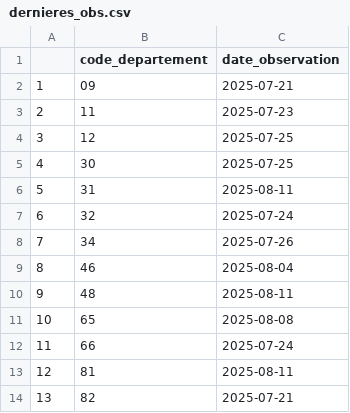
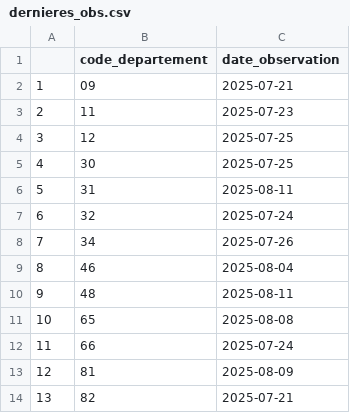
Before and after one commit to OFB-OCC/PRR_ONDE, a CSV file: data/onde_data/dernieres_obs.csv, drawn as a sheet.

```diff
--- a/data/onde_data/dernieres_obs.csv
+++ b/data/onde_data/dernieres_obs.csv
@@ -12,3 +12,3 @@
 "11";"66";"2025-07-24"
-"12";"81";"2025-08-11"
+"12";"81";"2025-08-09"
 "13";"82";"2025-07-21"
```
Also changed, not shown: 7 other files.
